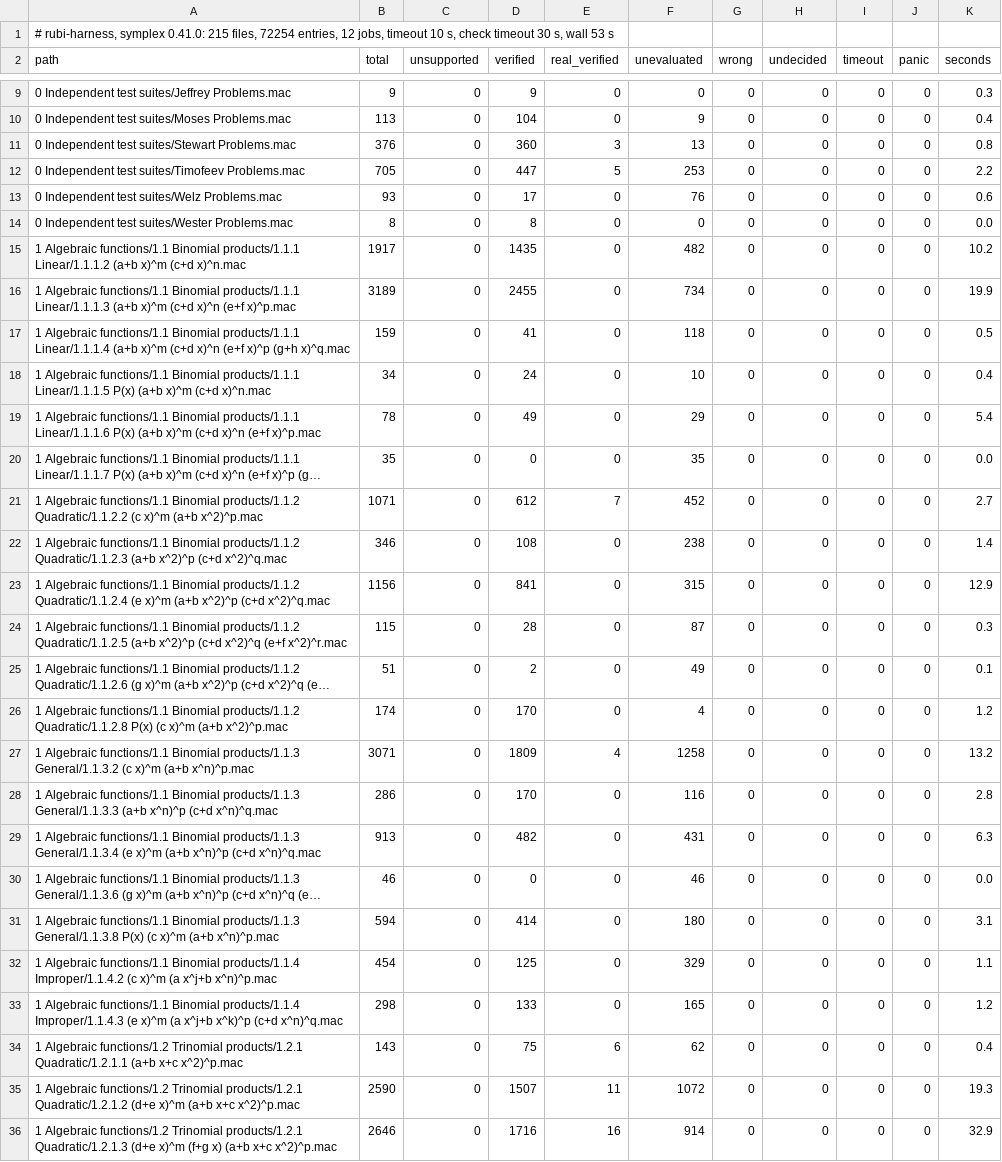
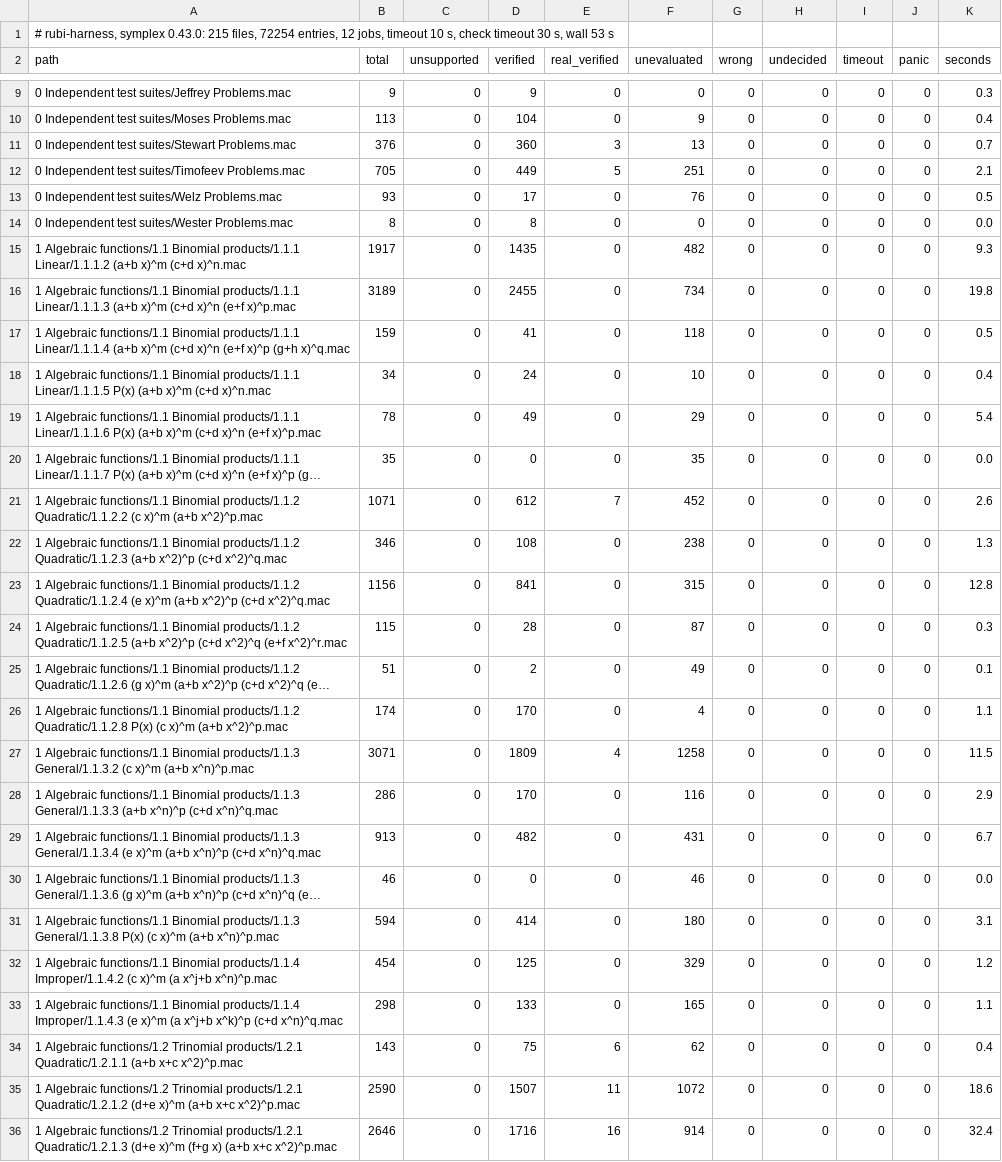
Before and after one commit to cgorski/symplex, a TSV file: rubi-harness/results/summary.tsv, drawn as a sheet; only a part is shown, gaps mark what is left out; long unchanged cells end in …; the diff covers the shown part only; the diff names each change by its address in the sheet, - before the commit and + after, or states it on an @@ line.

```diff
--- a/rubi-harness/results/summary.tsv
+++ b/rubi-harness/results/summary.tsv
-A1 (path): …rubi-harness, symplex 0.41.0: 215 files,…
+A1 (path): …rubi-harness, symplex 0.43.0: 215 files,…
-K11 (seconds): 0.8
+K11 (seconds): 0.7
-D12 (verified): 447
+D12 (verified): 449
-F12 (unevaluated): 253
+F12 (unevaluated): 251
-K12 (seconds): 2.2
+K12 (seconds): 2.1
-K13 (seconds): 0.6
+K13 (seconds): 0.5
-K15 (seconds): 10.2
+K15 (seconds): 9.3
-K16 (seconds): 19.9
+K16 (seconds): 19.8
-K21 (seconds): 2.7
+K21 (seconds): 2.6
-K22 (seconds): 1.4
+K22 (seconds): 1.3
-K23 (seconds): 12.9
+K23 (seconds): 12.8
-K26 (seconds): 1.2
+K26 (seconds): 1.1
-K27 (seconds): 13.2
+K27 (seconds): 11.5
-K28 (seconds): 2.8
+K28 (seconds): 2.9
-K29 (seconds): 6.3
+K29 (seconds): 6.7
-K32 (seconds): 1.1
+K32 (seconds): 1.2
-K33 (seconds): 1.2
+K33 (seconds): 1.1
-K35 (seconds): 19.3
+K35 (seconds): 18.6
-K36 (seconds): 32.9
+K36 (seconds): 32.4
```
Also changed, not shown: 93 edited cells elsewhere in this file, rubi-harness/ratchet.tsv, 34 other files.
